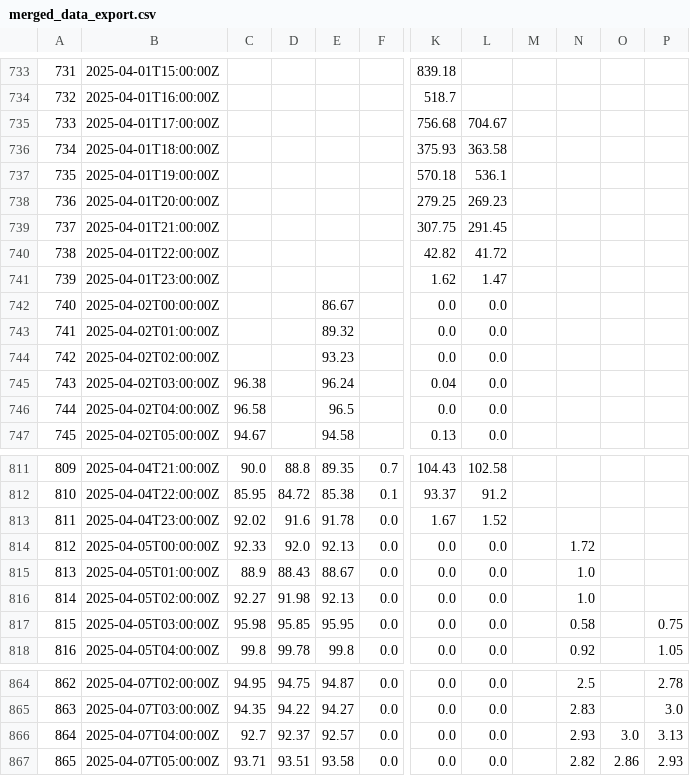
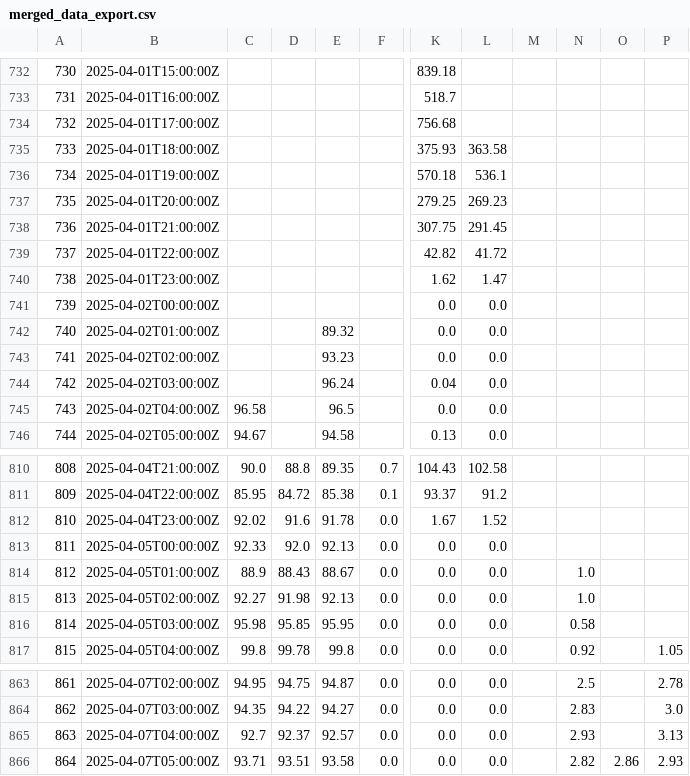
Before and after one commit to ccardenas93/weather_forecast, a CSV file: merged_data_export.csv, drawn as a sheet; only a part is shown, gaps mark what is left out; addresses are those after the commit; the diff covers the shown part only; the diff names each change by its address in the sheet, - before the commit and + after, or states it on an @@ line.

```diff
--- a/merged_data_export.csv
+++ b/merged_data_export.csv
@@ column A renumbered between rows 722 and 1755 @@
-L734: 704.67
+L734: (empty)
-E741: 86.67
+E741: (empty)
-C744: 96.38
+C744: (empty)
-N813: 1.72
+N813: (empty)
-P816: 0.75
+P816: (empty)
-O865: 3.0
+O865: (empty)
```
Also changed, not shown: 1 added row, 1 removed row and 13 edited cells elsewhere in this file, 1 other file.
